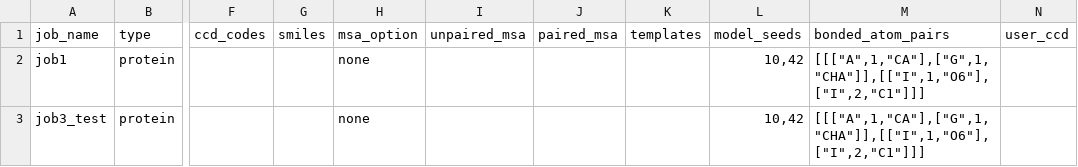
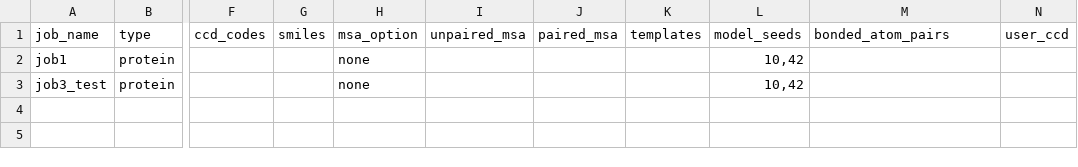
Before and after one commit to ntnn19/AlphaFold3_workflow, a TSV file: .test/config/custom/custom.tsv, drawn as a sheet; only a part is shown, gaps mark what is left out; the diff names each change by its address in the sheet, - before the commit and + after, or states it on an @@ line.

```diff
--- a/.test/config/custom/custom.tsv
+++ b/.test/config/custom/custom.tsv
-M2:M3 (bonded_atom_pairs): [[["A",1,"CA"],["G",1,"CHA"]],[["I",1,"O6"],["I",2,"C1"]]]
+M2:M3 (bonded_atom_pairs): (empty)
```
Also changed, not shown: 2 other files.
